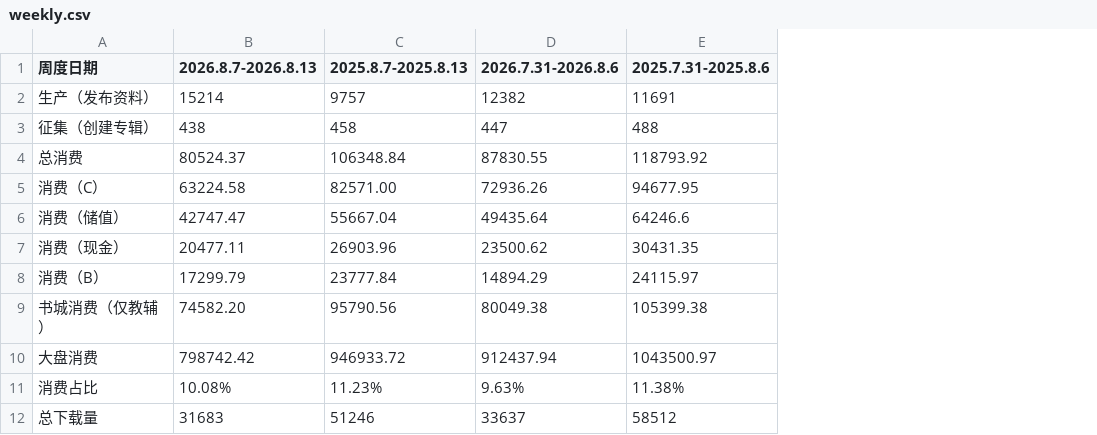
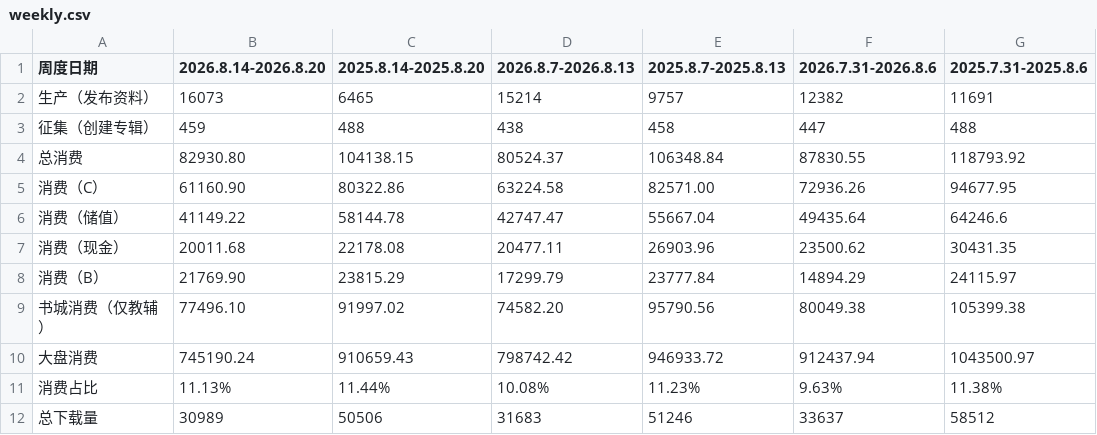
Before and after one commit to aee13131313/Dashboard, a CSV file: weekly.csv, drawn as a sheet; only a part is shown; the diff names each change by its address in the sheet, - before the commit and + after, or states it on an @@ line.

```diff
--- a/weekly.csv
+++ b/weekly.csv
+column B (2026.8.14-2026.8.20), rows 2-12: 16073 | 459 | 82930.80 | 61160.90 | 41149.22 | 20011.68 | 21769.90 | 77496.10 | 745190.24 | 11.13% | 30989
+column C (2025.8.14-2025.8.20), rows 2-12: 6465 | 488 | 104138.15 | 80322.86 | 58144.78 | 22178.08 | 23815.29 | 91997.02 | 910659.43 | 11.44% | 50506
```
Also changed, not shown: bookstore-weekly-merchant-ranking.csv, weeklyaibc.csv, 12 other files.
